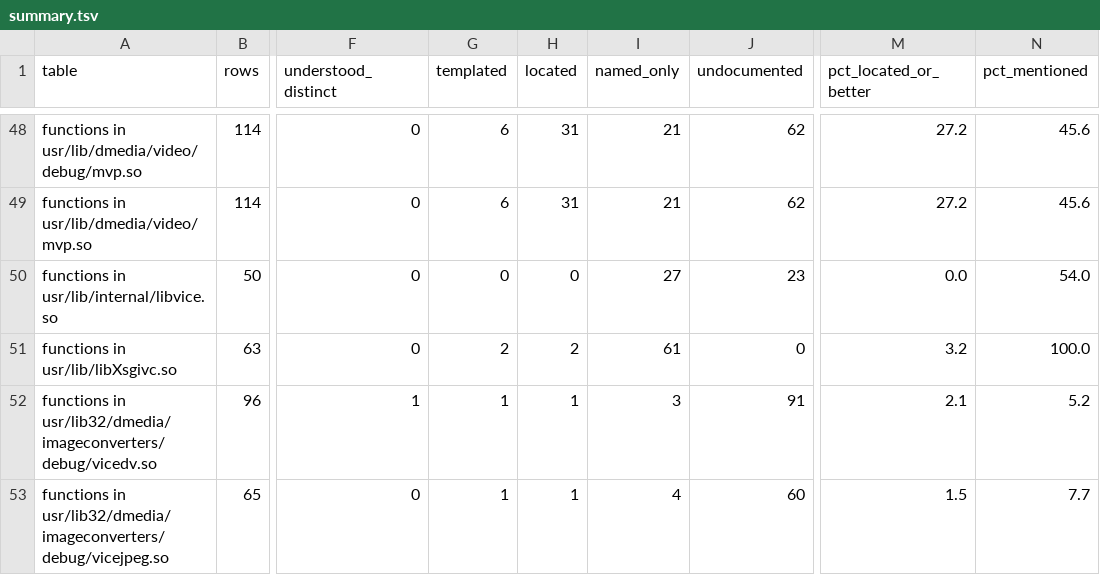
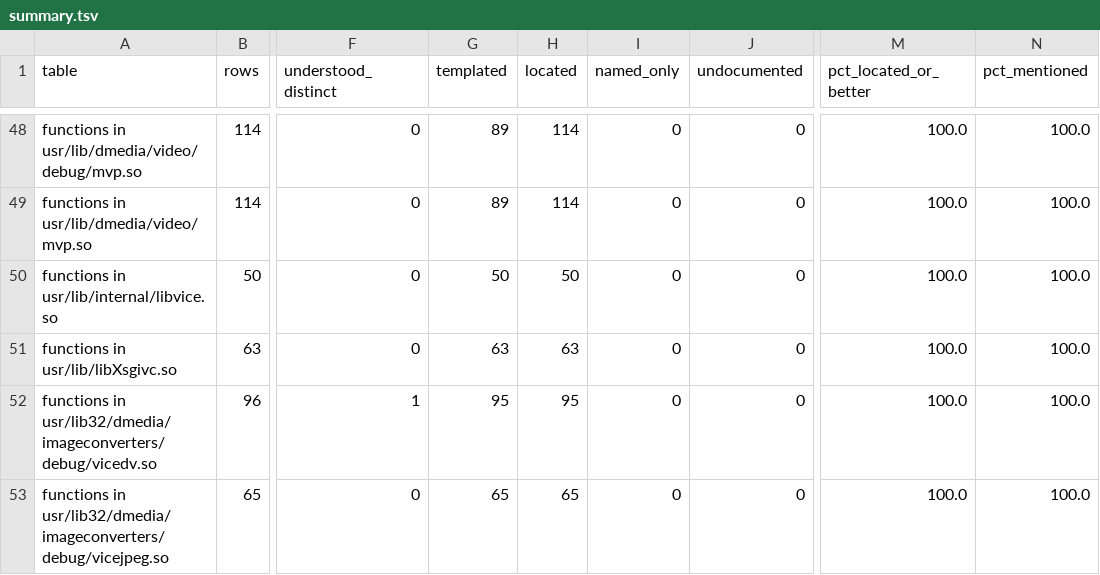
Before and after one commit to jamesbraid/crime, a TSV file: docs/inventory/summary.tsv, drawn as a sheet; only a part is shown, gaps mark what is left out; the diff covers the shown part only; the diff names each change by its address in the sheet, - before the commit and + after, or states it on an @@ line.

```diff
--- a/docs/inventory/summary.tsv
+++ b/docs/inventory/summary.tsv
-G48:G49 (templated): 6
+G48:G49 (templated): 89
-H48:H49 (located): 31
+H48:H49 (located): 114
-I48:I49 (named_only): 21
+I48:I49 (named_only): 0
-J48:J49 (undocumented): 62
+J48:J49 (undocumented): 0
-M48:M49 (pct_located_or_better): 27.2
+M48:M49 (pct_located_or_better): 100.0
-N48:N49 (pct_mentioned): 45.6
+N48:N49 (pct_mentioned): 100.0
-G50 (templated): 0
+G50 (templated): 50
-H50 (located): 0
+H50 (located): 50
-I50 (named_only): 27
+I50 (named_only): 0
-J50 (undocumented): 23
+J50 (undocumented): 0
-M50 (pct_located_or_better): 0.0
+M50 (pct_located_or_better): 100.0
-N50 (pct_mentioned): 54.0
+N50 (pct_mentioned): 100.0
-G51 (templated): 2
+G51 (templated): 63
-H51 (located): 2
+H51 (located): 63
-I51 (named_only): 61
+I51 (named_only): 0
-M51 (pct_located_or_better): 3.2
+M51 (pct_located_or_better): 100.0
-G52 (templated): 1
+G52 (templated): 95
-H52 (located): 1
+H52 (located): 95
-I52 (named_only): 3
+I52 (named_only): 0
-J52 (undocumented): 91
+J52 (undocumented): 0
-M52 (pct_located_or_better): 2.1
+M52 (pct_located_or_better): 100.0
-N52 (pct_mentioned): 5.2
+N52 (pct_mentioned): 100.0
-G53 (templated): 1
+G53 (templated): 65
-H53 (located): 1
+H53 (located): 65
-I53 (named_only): 4
+I53 (named_only): 0
-J53 (undocumented): 60
+J53 (undocumented): 0
-M53 (pct_located_or_better): 1.5
+M53 (pct_located_or_better): 100.0
-N53 (pct_mentioned): 7.7
+N53 (pct_mentioned): 100.0
```
Also changed, not shown: 150 edited cells elsewhere in this file, 2 other files.
